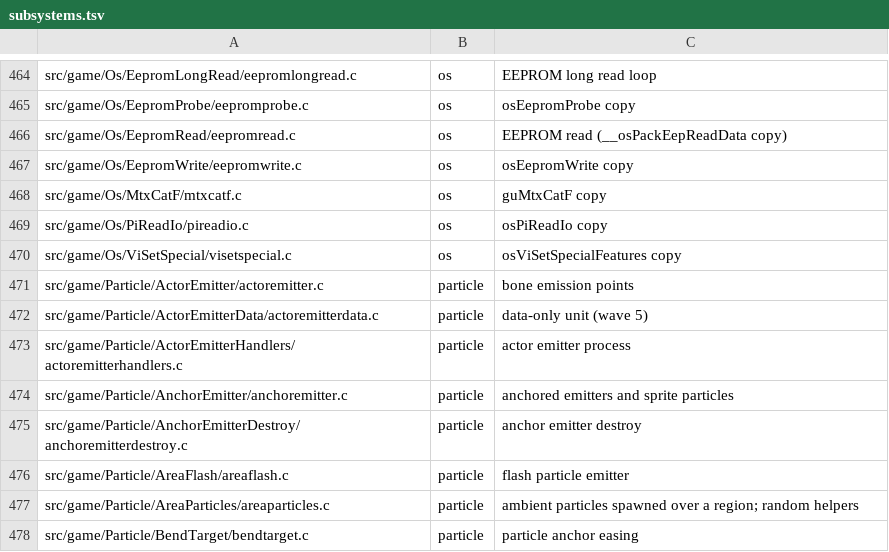
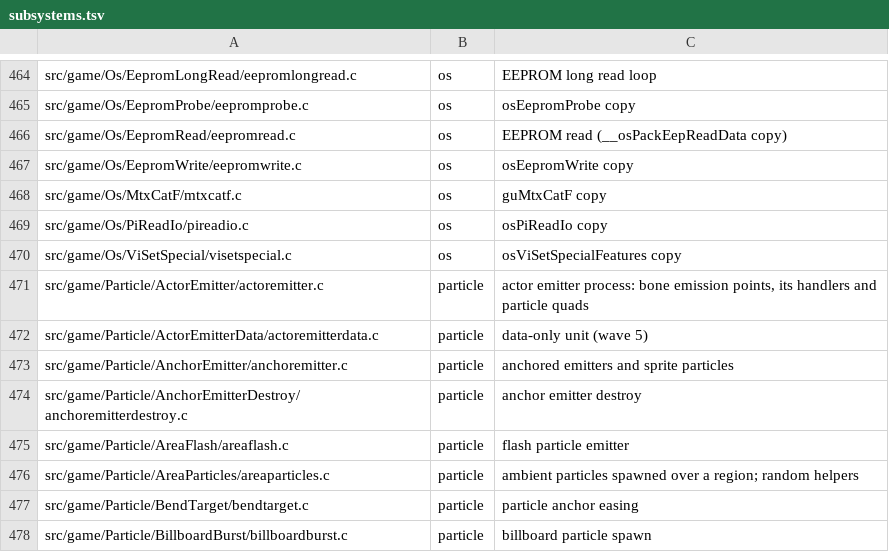
Before and after one commit to sholdee/conker-decomp, a TSV file: tools/subsystems.tsv, drawn as a sheet; only a part is shown, gaps mark what is left out; the shorter side is filled out with more unchanged rows.

```diff
--- a/tools/subsystems.tsv
+++ b/tools/subsystems.tsv
@@ -470,5 +470,4 @@ src/game/Os/PiReadIo/pireadio.c	os	osPiReadIo copy
 src/game/Os/ViSetSpecial/visetspecial.c	os	osViSetSpecialFeatures copy
-src/game/Particle/ActorEmitter/actoremitter.c	particle	bone emission points
+src/game/Particle/ActorEmitter/actoremitter.c	particle	actor emitter process: bone emission points, its handlers and particle quads
 src/game/Particle/ActorEmitterData/actoremitterdata.c	particle	data-only unit (wave 5)
-src/game/Particle/ActorEmitterHandlers/actoremitterhandlers.c	particle	actor emitter process
 src/game/Particle/AnchorEmitter/anchoremitter.c	particle	anchored emitters and sprite particles
```
Also changed, not shown: tools/accounting.tsv, 5 other files.
